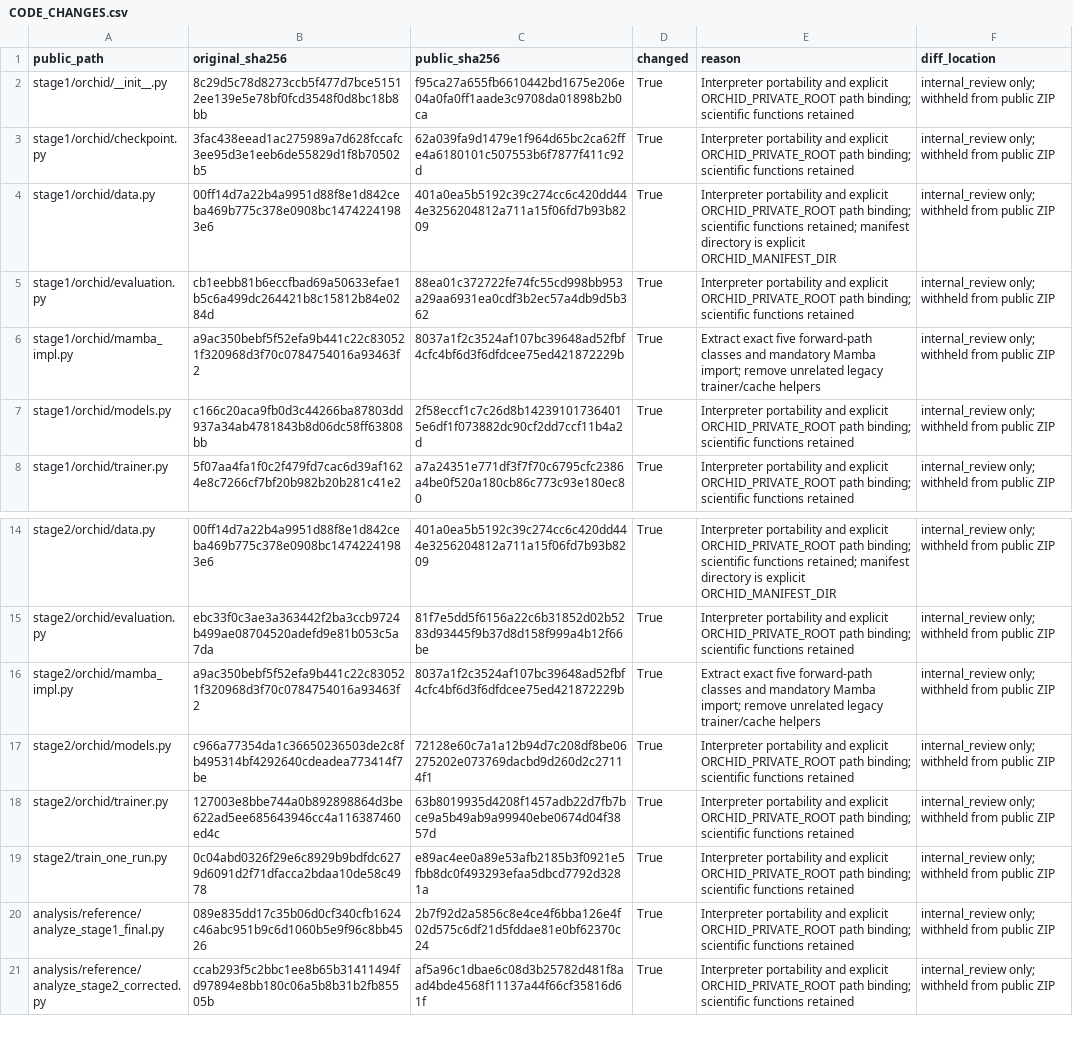
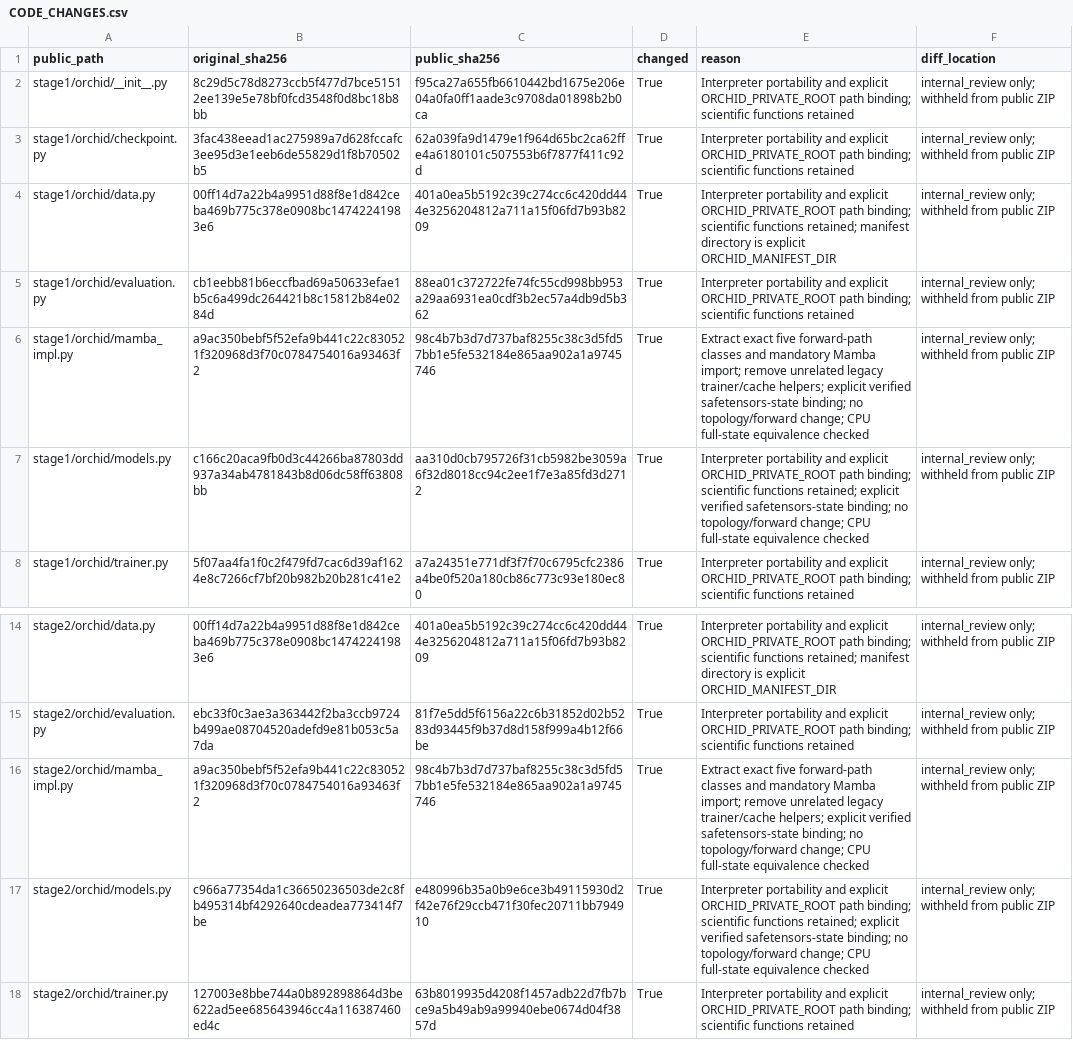
Before and after one commit to heedbs/YHY, a CSV file: CODE_CHANGES.csv, drawn as a sheet; only a part is shown, gaps mark what is left out; the shorter side is filled out with more unchanged rows.

Commit message:
Bind verified pretrained tensors and document isolated CPU validation and release limits

```diff
--- a/CODE_CHANGES.csv
+++ b/CODE_CHANGES.csv
@@ -5,4 +5,4 @@ stage1/orchid/data.py,00ff14d7a22b4a9951d88f8e1d842ceba469b775c378e0908bc1474224
 stage1/orchid/evaluation.py,cb1eebb81b6eccfbad69a50633efae1b5c6a499dc264421b8c15812b84e0284d,88ea01c372722fe74fc55cd998bb953a29aa6931ea0cdf3b2ec57a4db9d5b362,True,Interpreter portability and explicit ORCHID_PRIVATE_ROOT path binding; scientific functions retained,internal_review only; withheld from public ZIP
-stage1/orchid/mamba_impl.py,a9ac350bebf5f52efa9b441c22c830521f320968d3f70c0784754016a93463f2,8037a1f2c3524af107bc39648ad52fbf4cfc4bf6d3f6dfdcee75ed421872229b,True,Extract exact five forward-path classes and mandatory Mamba import; remove unrelated legacy trainer/cache helpers,internal_review only; withheld from public ZIP
-stage1/orchid/models.py,c166c20aca9fb0d3c44266ba87803dd937a34ab4781843b8d06dc58ff63808bb,2f58eccf1c7c26d8b142391017364015e6df1f073882dc90cf2dd7ccf11b4a2d,True,Interpreter portability and explicit ORCHID_PRIVATE_ROOT path binding; scientific functions retained,internal_review only; withheld from public ZIP
+stage1/orchid/mamba_impl.py,a9ac350bebf5f52efa9b441c22c830521f320968d3f70c0784754016a93463f2,98c4b7b3d7d737baf8255c38c3d5fd57bb1e5fe532184e865aa902a1a9745746,True,Extract exact five forward-path classes and mandatory Mamba import; remove unrelated legacy trainer/cache helpers; explicit verified safetensors-state binding; no topology/forward change; CPU full-state equivalence checked,internal_review only; withheld from public ZIP
+stage1/orchid/models.py,c166c20aca9fb0d3c44266ba87803dd937a34ab4781843b8d06dc58ff63808bb,aa310d0cb795726f31cb5982be3059a6f32d8018cc94c2ee1f7e3a85fd3d2712,True,Interpreter portability and explicit ORCHID_PRIVATE_ROOT path binding; scientific functions retained; explicit verified safetensors-state binding; no topology/forward change; CPU full-state equivalence checked,internal_review only; withheld from public ZIP
 stage1/orchid/trainer.py,5f07aa4fa1f0c2f479fd7cac6d39af1624e8c7266cf7bf20b982b20b281c41e2,a7a24351e771df3f7f70c6795cfc2386a4be0f520a180cb86c773c93e180ec80,True,Interpreter portability and explicit ORCHID_PRIVATE_ROOT path binding; scientific functions retained,internal_review only; withheld from public ZIP
@@ -15,4 +15,4 @@ stage2/orchid/data.py,00ff14d7a22b4a9951d88f8e1d842ceba469b775c378e0908bc1474224
 stage2/orchid/evaluation.py,ebc33f0c3ae3a363442f2ba3ccb9724b499ae08704520adefd9e81b053c5a7da,81f7e5dd5f6156a22c6b31852d02b5283d93445f9b37d8d158f999a4b12f66be,True,Interpreter portability and explicit ORCHID_PRIVATE_ROOT path binding; scientific functions retained,internal_review only; withheld from public ZIP
-stage2/orchid/mamba_impl.py,a9ac350bebf5f52efa9b441c22c830521f320968d3f70c0784754016a93463f2,8037a1f2c3524af107bc39648ad52fbf4cfc4bf6d3f6dfdcee75ed421872229b,True,Extract exact five forward-path classes and mandatory Mamba import; remove unrelated legacy trainer/cache helpers,internal_review only; withheld from public ZIP
-stage2/orchid/models.py,c966a77354da1c36650236503de2c8fb495314bf4292640cdeadea773414f7be,72128e60c7a1a12b94d7c208df8be06275202e073769dacbd9d260d2c27114f1,True,Interpreter portability and explicit ORCHID_PRIVATE_ROOT path binding; scientific functions retained,internal_review only; withheld from public ZIP
+stage2/orchid/mamba_impl.py,a9ac350bebf5f52efa9b441c22c830521f320968d3f70c0784754016a93463f2,98c4b7b3d7d737baf8255c38c3d5fd57bb1e5fe532184e865aa902a1a9745746,True,Extract exact five forward-path classes and mandatory Mamba import; remove unrelated legacy trainer/cache helpers; explicit verified safetensors-state binding; no topology/forward change; CPU full-state equivalence checked,internal_review only; withheld from public ZIP
+stage2/orchid/models.py,c966a77354da1c36650236503de2c8fb495314bf4292640cdeadea773414f7be,e480996b35a0b9e6ce3b49115930d2f42e76f29ccb471f30fec20711bb794910,True,Interpreter portability and explicit ORCHID_PRIVATE_ROOT path binding; scientific functions retained; explicit verified safetensors-state binding; no topology/forward change; CPU full-state equivalence checked,internal_review only; withheld from public ZIP
 stage2/orchid/trainer.py,127003e8bbe744a0b892898864d3be622ad5ee685643946cc4a116387460ed4c,63b8019935d4208f1457adb22d7fb7bce9a5b49ab9a99940ebe0674d04f3857d,True,Interpreter portability and explicit ORCHID_PRIVATE_ROOT path binding; scientific functions retained,internal_review only; withheld from public ZIP
```
Also changed, not shown: CODE_ORIGIN_AND_LICENSE_SCOPE.csv, REPRODUCTION_READINESS.csv, 24 other files.
